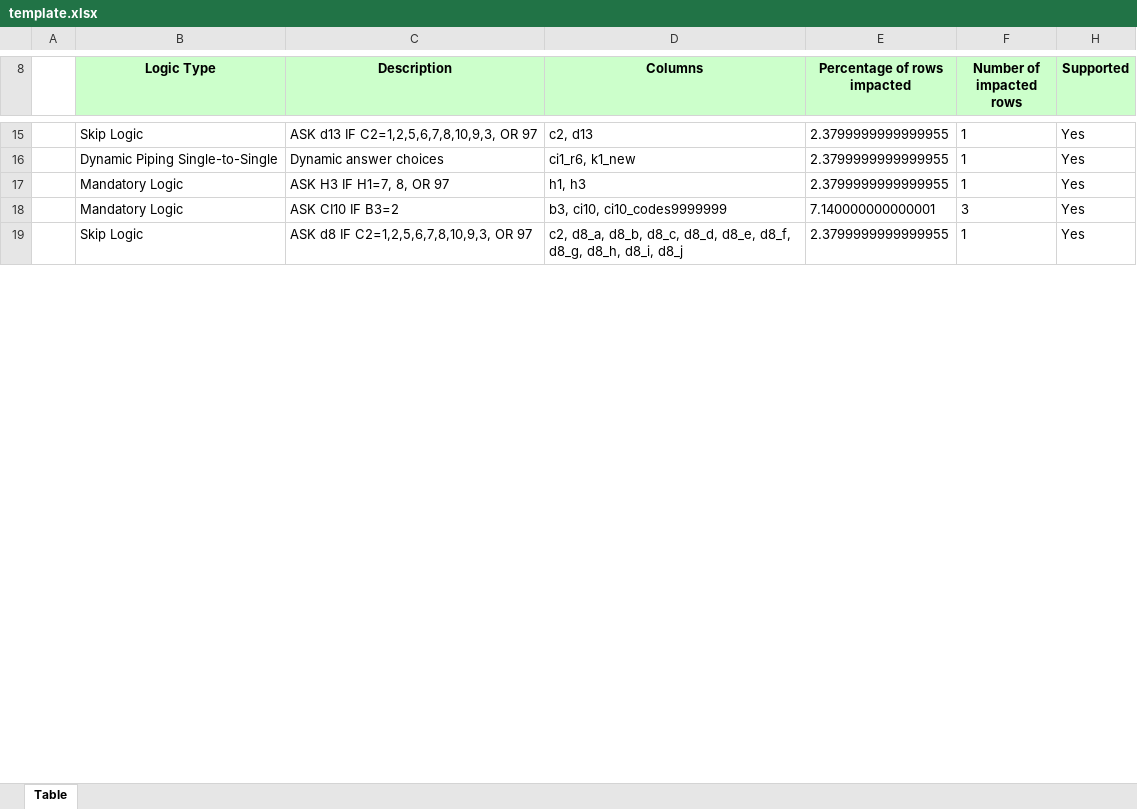
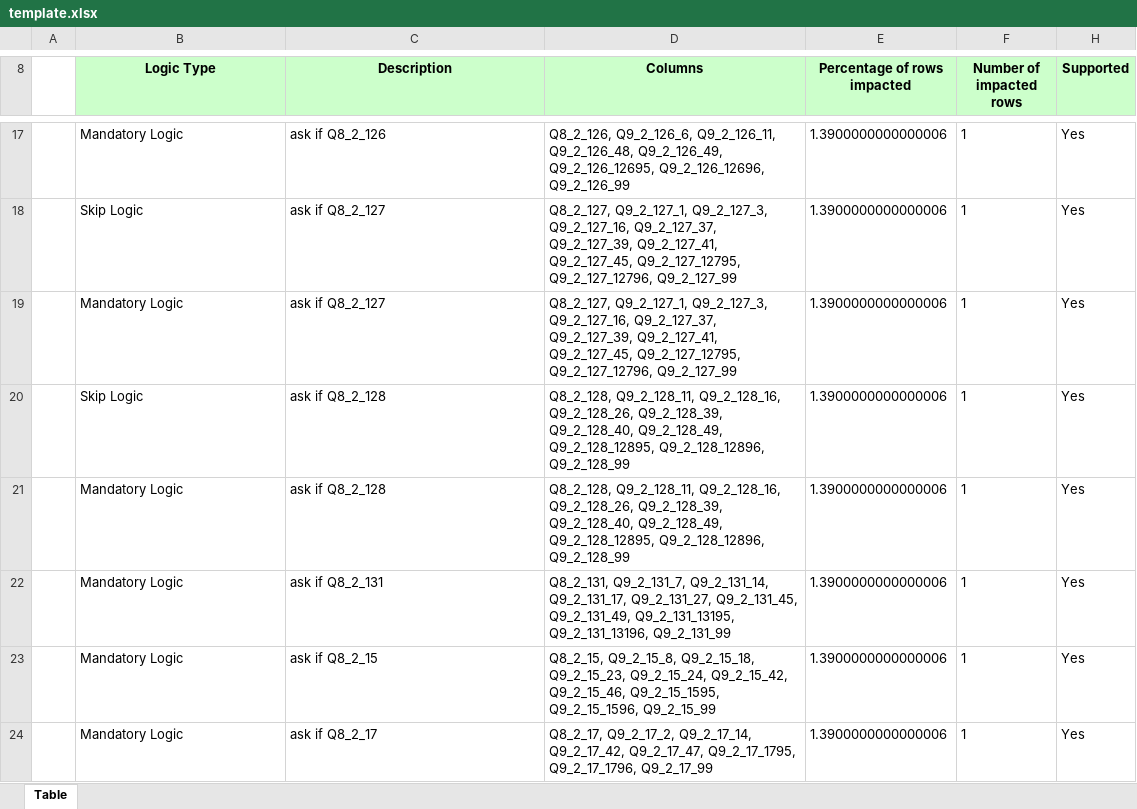
Before and after one commit to kevinjerusalmiFairgen/FairsetReview, an Excel workbook: outputs/template.xlsx, sheet Table, drawn as a sheet; only a part is shown, gaps mark what is left out; values as stored, in another font and other column widths than the file's, no borders; removed rows and columns are numbered as before the commit, all else as after; the diff covers the shown part only; the diff names each change by its address in the sheet, - before the commit and + after, or states it on an @@ line.

```diff
--- a/outputs/template.xlsx (sheet Table)
+++ b/outputs/template.xlsx (sheet Table)
+row 17:  | Mandatory Logic | ask if Q8_2_126 | Q8_2_126, Q9_2_126_6, Q9_2_126_11, Q9_2_126_48, Q9_2_126_49, Q9_2_126_12695, Q9_2_126_12696, Q9_2_126_99 | 1.3900000000000006 | 1 | Yes
-C18 (Description): ASK d13 IF C2=1,2,5,6,7,8,10,9,3, OR 97
+C18 (Description): ask if Q8_2_127
-D18 (Columns): c2, d13
+D18 (Columns): Q8_2_127, Q9_2_127_1, Q9_2_127_3, Q9_2_127_16, Q9_2_127_37, Q9_2_127_39, Q9_2_127_41, Q9_2_127_45, Q9_2_127_12795, Q9_2_127_12796, Q9_2_127_99
-E18 (Percentage of rows impacted): 2.3799999999999955
+E18 (Percentage of rows impacted): 1.3900000000000006
-row 16:  | Dynamic Piping Single-to-Single | Dynamic answer choices | ci1_r6, k1_new | 2.3799999999999955 | 1 | Yes
-C19 (Description): ASK H3 IF H1=7, 8, OR 97
+C19 (Description): ask if Q8_2_127
-D19 (Columns): h1, h3
+D19 (Columns): Q8_2_127, Q9_2_127_1, Q9_2_127_3, Q9_2_127_16, Q9_2_127_37, Q9_2_127_39, Q9_2_127_41, Q9_2_127_45, Q9_2_127_12795, Q9_2_127_12796, Q9_2_127_99
-E19 (Percentage of rows impacted): 2.3799999999999955
+E19 (Percentage of rows impacted): 1.3900000000000006
-row 18:  | Mandatory Logic | ASK CI10 IF B3=2 | b3, ci10, ci10_codes9999999 | 7.140000000000001 | 3 | Yes
-C20 (Description): ASK d8 IF C2=1,2,5,6,7,8,10,9,3, OR 97
+C20 (Description): ask if Q8_2_128
-D20 (Columns): c2, d8_a, d8_b, d8_c, d8_d, d8_e, d8_f, d8_g, d8_h, d8_i, d8_j
+D20 (Columns): Q8_2_128, Q9_2_128_11, Q9_2_128_16, Q9_2_128_26, Q9_2_128_39, Q9_2_128_40, Q9_2_128_49, Q9_2_128_12895, Q9_2_128_12896, Q9_2_128_99
-E20 (Percentage of rows impacted): 2.3799999999999955
+E20 (Percentage of rows impacted): 1.3900000000000006
+row 21:  | Mandatory Logic | ask if Q8_2_128 | Q8_2_128, Q9_2_128_11, Q9_2_128_16, Q9_2_128_26, Q9_2_128_39, Q9_2_128_40, Q9_2_128_49, Q9_2_128_12895, Q9_2_128_12896, Q9_2_128_99 | 1.3900000000000006 | 1 | Yes
+row 22:  | Mandatory Logic | ask if Q8_2_131 | Q8_2_131, Q9_2_131_7, Q9_2_131_14, Q9_2_131_17, Q9_2_131_27, Q9_2_131_45, Q9_2_131_49, Q9_2_131_13195, Q9_2_131_13196, Q9_2_131_99 | 1.3900000000000006 | 1 | Yes
+row 23:  | Mandatory Logic | ask if Q8_2_15 | Q8_2_15, Q9_2_15_8, Q9_2_15_18, Q9_2_15_23, Q9_2_15_24, Q9_2_15_42, Q9_2_15_46, Q9_2_15_1595, Q9_2_15_1596, Q9_2_15_99 | 1.3900000000000006 | 1 | Yes
+row 24:  | Mandatory Logic | ask if Q8_2_17 | Q8_2_17, Q9_2_17_2, Q9_2_17_14, Q9_2_17_42, Q9_2_17_47, Q9_2_17_1795, Q9_2_17_1796, Q9_2_17_99 | 1.3900000000000006 | 1 | Yes
```
Also changed, not shown: 38 added rows, 4 removed rows and 34 edited cells elsewhere in this sheet, hidden cells, 4 other files.
